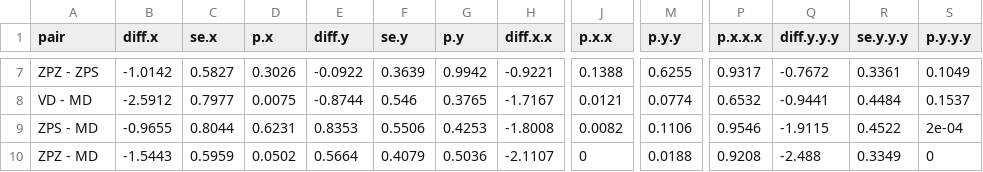
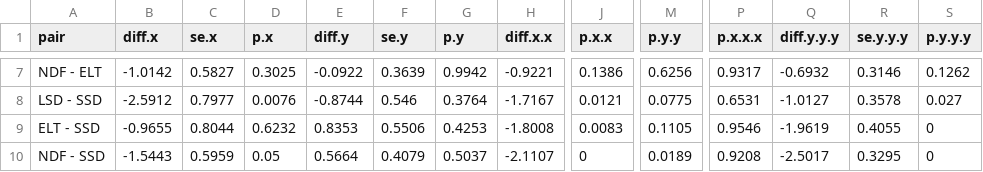
Before and after one commit to vojta-bartak/Disturbance, a CSV file: multcomp.csv, drawn as a sheet; only a part is shown, gaps mark what is left out; the diff covers the shown part only; the diff names each change by its address in the sheet, - before the commit and + after, or states it on an @@ line.

```diff
--- a/multcomp.csv
+++ b/multcomp.csv
-A7 (pair): ZPZ - ZPS
+A7 (pair): NDF - ELT
-D7 (p.x): 0.3026
+D7 (p.x): 0.3025
-J7 (p.x.x): 0.1388
+J7 (p.x.x): 0.1386
-M7 (p.y.y): 0.6255
+M7 (p.y.y): 0.6256
-Q7 (diff.y.y.y): -0.7672
+Q7 (diff.y.y.y): -0.6932
-R7 (se.y.y.y): 0.3361
+R7 (se.y.y.y): 0.3146
-S7 (p.y.y.y): 0.1049
+S7 (p.y.y.y): 0.1262
-A8 (pair): VD - MD
+A8 (pair): LSD - SSD
-D8 (p.x): 0.0075
+D8 (p.x): 0.0076
-G8 (p.y): 0.3765
+G8 (p.y): 0.3764
-M8 (p.y.y): 0.0774
+M8 (p.y.y): 0.0775
-P8 (p.x.x.x): 0.6532
+P8 (p.x.x.x): 0.6531
-Q8 (diff.y.y.y): -0.9441
+Q8 (diff.y.y.y): -1.0127
-R8 (se.y.y.y): 0.4484
+R8 (se.y.y.y): 0.3578
-S8 (p.y.y.y): 0.1537
+S8 (p.y.y.y): 0.027
-A9 (pair): ZPS - MD
+A9 (pair): ELT - SSD
-D9 (p.x): 0.6231
+D9 (p.x): 0.6232
-J9 (p.x.x): 0.0082
+J9 (p.x.x): 0.0083
-M9 (p.y.y): 0.1106
+M9 (p.y.y): 0.1105
-Q9 (diff.y.y.y): -1.9115
+Q9 (diff.y.y.y): -1.9619
-R9 (se.y.y.y): 0.4522
+R9 (se.y.y.y): 0.4055
-S9 (p.y.y.y): 2e-04
+S9 (p.y.y.y): 0
-A10 (pair): ZPZ - MD
+A10 (pair): NDF - SSD
-D10 (p.x): 0.0502
+D10 (p.x): 0.05
-G10 (p.y): 0.5036
+G10 (p.y): 0.5037
-M10 (p.y.y): 0.0188
+M10 (p.y.y): 0.0189
-Q10 (diff.y.y.y): -2.488
+Q10 (diff.y.y.y): -2.5017
-R10 (se.y.y.y): 0.3349
+R10 (se.y.y.y): 0.3295
```
Also changed, not shown: 47 edited cells elsewhere in this file, 9 other files.
